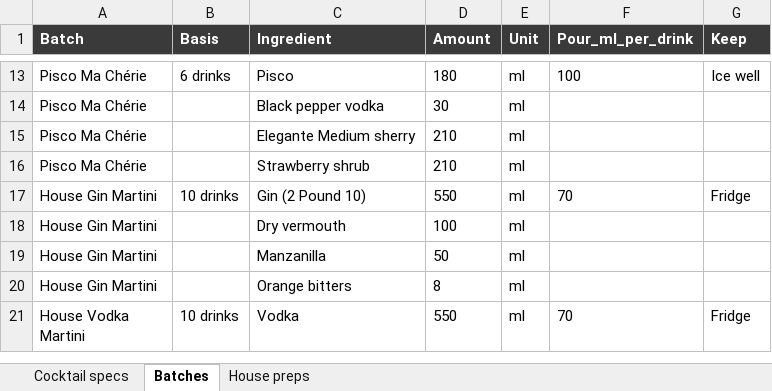
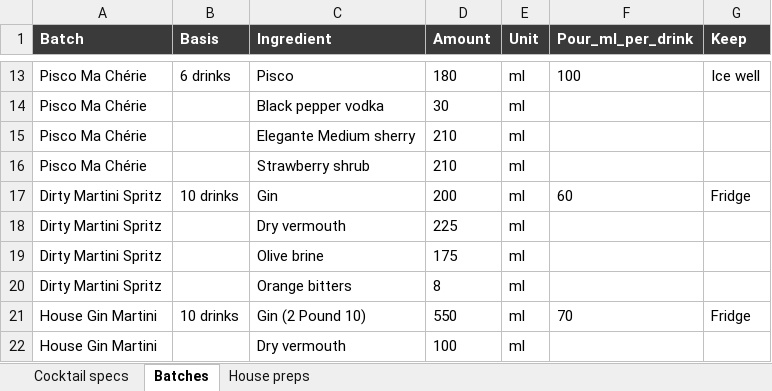
Before and after one commit to ArianKalantari1/cobber, an Excel workbook: docs/menu/prep-sheets/prep-sheets.xlsx, sheet Batches, drawn as a sheet; only a part is shown, gaps mark what is left out; the shorter side is filled out with more unchanged rows; values as stored, in another font and other column widths than the file's, no borders; the diff names each change by its address in the sheet, - before the commit and + after, or states it on an @@ line.

```diff
--- a/docs/menu/prep-sheets/prep-sheets.xlsx (sheet Batches)
+++ b/docs/menu/prep-sheets/prep-sheets.xlsx (sheet Batches)
+row 17: Dirty Martini Spritz | 10 drinks | Gin | 200 | ml | 60 | Fridge
+row 18: Dirty Martini Spritz |  | Dry vermouth | 225 | ml
+row 19: Dirty Martini Spritz |  | Olive brine | 175 | ml
+row 20: Dirty Martini Spritz |  | Orange bitters | 8 | ml
```
Also changed, not shown: sheet House preps, sheet Cocktail specs, 6 other files.
